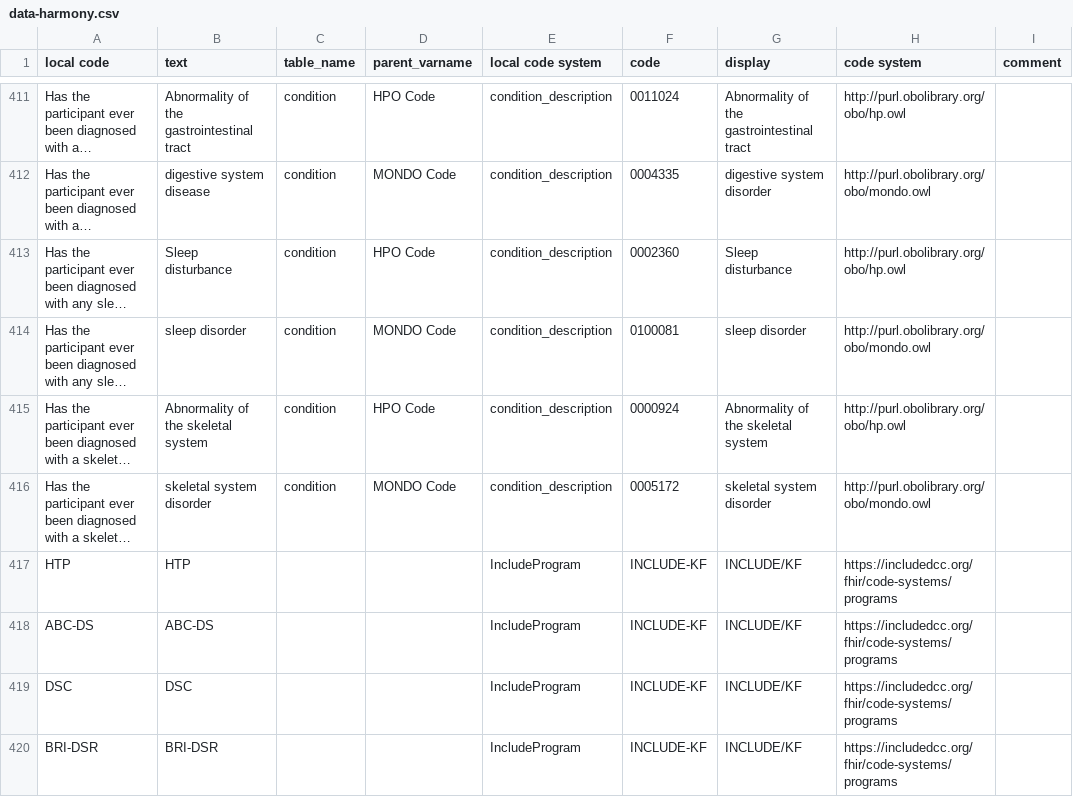
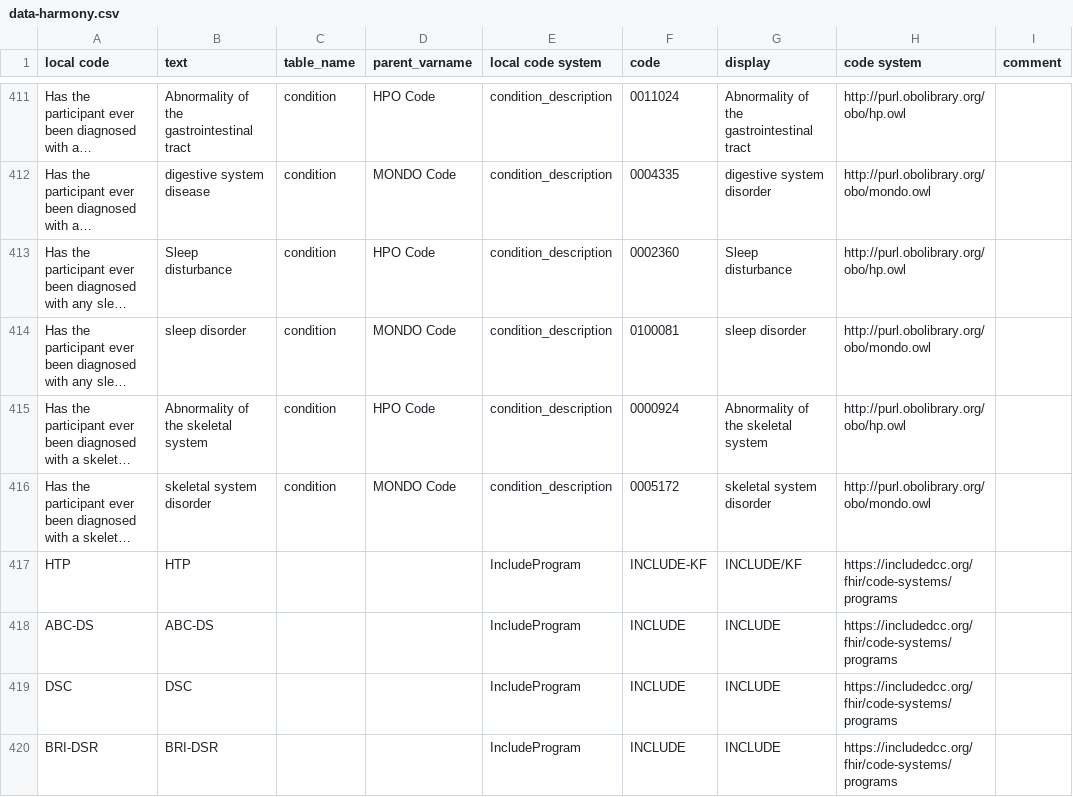
Before and after one commit to include-dcc/inc-portal-model, a CSV file: harmony/data-harmony.csv, drawn as a sheet; only a part is shown, gaps mark what is left out; long unchanged cells end in …; the diff names each change by its address in the sheet, - before the commit and + after, or states it on an @@ line.

```diff
--- a/harmony/data-harmony.csv
+++ b/harmony/data-harmony.csv
-F418:F420 (code): INCLUDE-KF
+F418:F420 (code): INCLUDE
-G418:G420 (display): INCLUDE/KF
+G418:G420 (display): INCLUDE
```
Also changed, not shown: scripts/_default_codes.csv, 1 other file.
